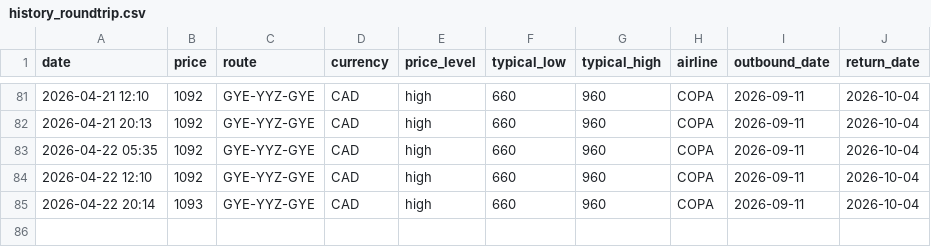
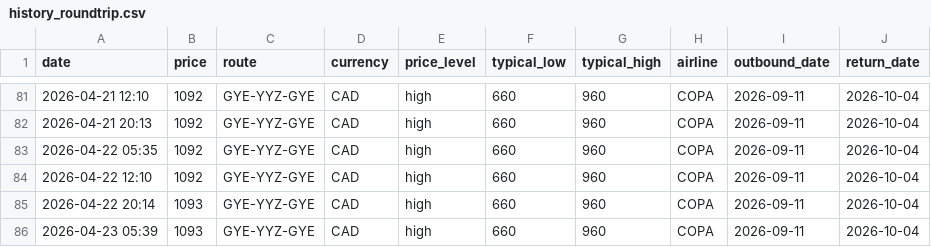
Before and after one commit to jacobmtools/flight-tracker-roundtrip, a CSV file: history_roundtrip.csv, drawn as a sheet; only a part is shown, gaps mark what is left out; the diff names each change by its address in the sheet, - before the commit and + after, or states it on an @@ line.

```diff
--- a/history_roundtrip.csv
+++ b/history_roundtrip.csv
+row 86: 2026-04-23 05:39 | 1093 | GYE-YYZ-GYE | CAD | high | 660 | 960 | COPA | 2026-09-11 | 2026-10-04
```
